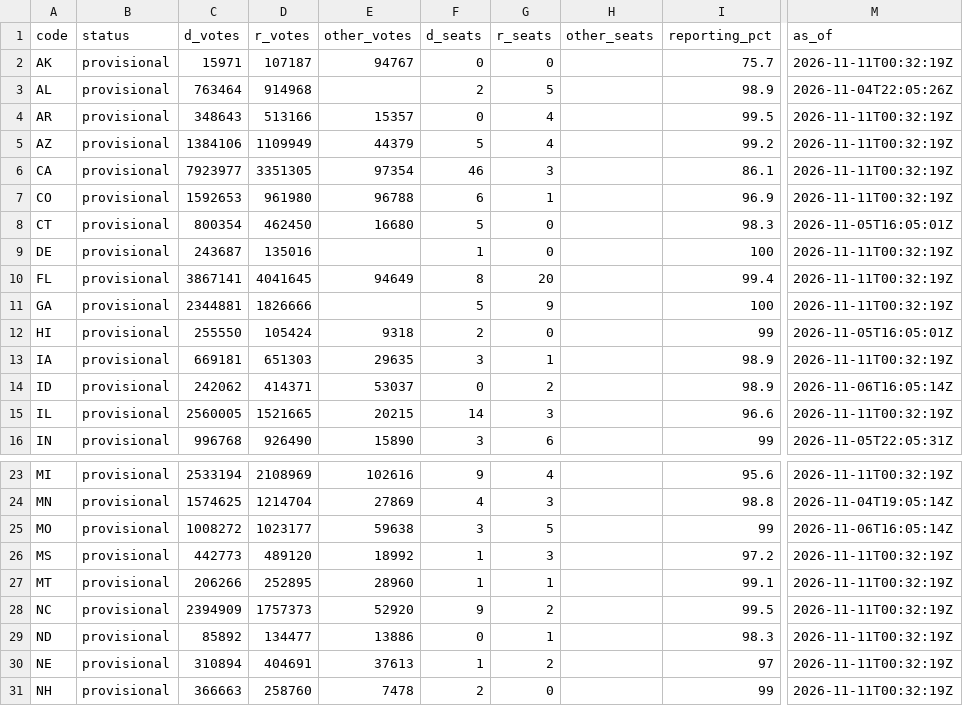
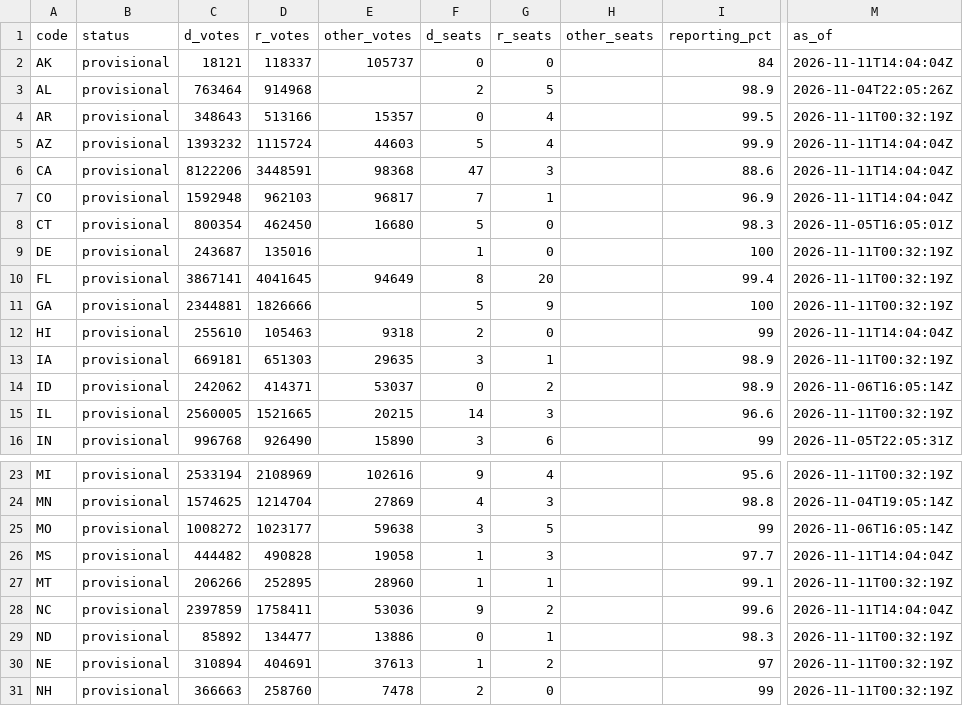
Before and after one commit to axelhufford/the-proportional-house, a CSV file: data-pipeline/results/house_2026.csv, drawn as a sheet; only a part is shown, gaps mark what is left out; the diff covers the shown part only; the diff names each change by its address in the sheet, - before the commit and + after, or states it on an @@ line.

```diff
--- a/data-pipeline/results/house_2026.csv
+++ b/data-pipeline/results/house_2026.csv
-C2 (d_votes): 15971
+C2 (d_votes): 18121
-D2 (r_votes): 107187
+D2 (r_votes): 118337
-E2 (other_votes): 94767
+E2 (other_votes): 105737
-I2 (reporting_pct): 75.7
+I2 (reporting_pct): 84
-M2 (as_of): 2026-11-11T00:32:19Z
+M2 (as_of): 2026-11-11T14:04:04Z
-C5 (d_votes): 1384106
+C5 (d_votes): 1393232
-D5 (r_votes): 1109949
+D5 (r_votes): 1115724
-E5 (other_votes): 44379
+E5 (other_votes): 44603
-I5 (reporting_pct): 99.2
+I5 (reporting_pct): 99.9
-M5:M7 (as_of): 2026-11-11T00:32:19Z
+M5:M7 (as_of): 2026-11-11T14:04:04Z
-C6 (d_votes): 7923977
+C6 (d_votes): 8122206
-D6 (r_votes): 3351305
+D6 (r_votes): 3448591
-E6 (other_votes): 97354
+E6 (other_votes): 98368
-F6 (d_seats): 46
+F6 (d_seats): 47
-I6 (reporting_pct): 86.1
+I6 (reporting_pct): 88.6
-C7 (d_votes): 1592653
+C7 (d_votes): 1592948
-D7 (r_votes): 961980
+D7 (r_votes): 962103
-E7 (other_votes): 96788
+E7 (other_votes): 96817
-F7 (d_seats): 6
+F7 (d_seats): 7
-C12 (d_votes): 255550
+C12 (d_votes): 255610
-D12 (r_votes): 105424
+D12 (r_votes): 105463
-M12 (as_of): 2026-11-05T16:05:01Z
+M12 (as_of): 2026-11-11T14:04:04Z
-C26 (d_votes): 442773
+C26 (d_votes): 444482
-D26 (r_votes): 489120
+D26 (r_votes): 490828
-E26 (other_votes): 18992
+E26 (other_votes): 19058
-I26 (reporting_pct): 97.2
+I26 (reporting_pct): 97.7
-M26 (as_of): 2026-11-11T00:32:19Z
+M26 (as_of): 2026-11-11T14:04:04Z
-C28 (d_votes): 2394909
+C28 (d_votes): 2397859
-D28 (r_votes): 1757373
+D28 (r_votes): 1758411
-E28 (other_votes): 52920
+E28 (other_votes): 53036
-I28 (reporting_pct): 99.5
+I28 (reporting_pct): 99.6
-M28 (as_of): 2026-11-11T00:32:19Z
+M28 (as_of): 2026-11-11T14:04:04Z
```
Also changed, not shown: 5 edited cells elsewhere in this file, data-pipeline/results/race_calls_2026.csv.
